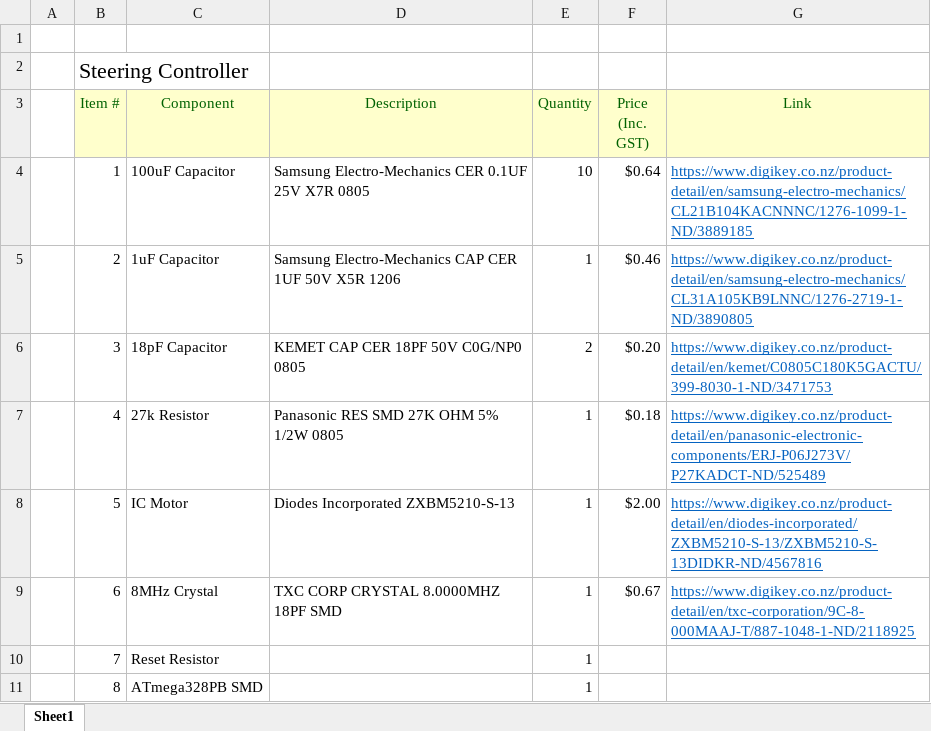
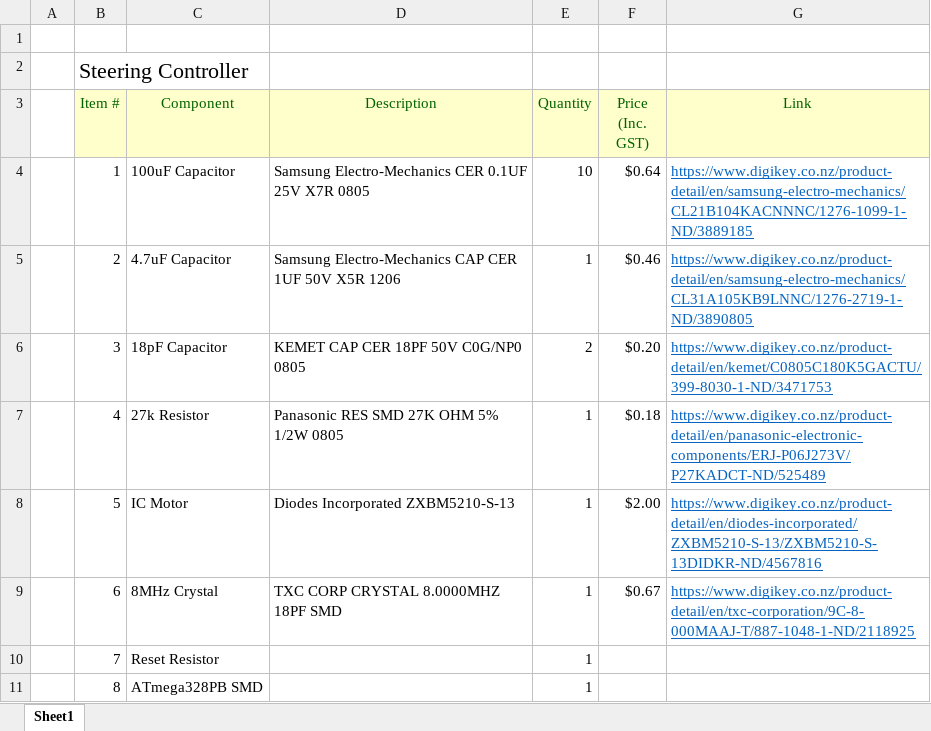
Before and after one commit to UoAPEGroup/2020_SRW_RC_Car, an Excel workbook: Steering/Hardware/BOM/Steering_Controller_BOM_1R0.xlsx, sheet Sheet1, drawn as a sheet; values as stored, in another font and other column widths than the file's, no borders; the diff names each change by its address in the sheet, - before the commit and + after, or states it on an @@ line.

```diff
--- a/Steering/Hardware/BOM/Steering_Controller_BOM_1R0.xlsx (sheet Sheet1)
+++ b/Steering/Hardware/BOM/Steering_Controller_BOM_1R0.xlsx (sheet Sheet1)
-C5 (Component): 1uF Capacitor
+C5 (Component): 4.7uF Capacitor
```
Also changed, not shown: 1 other file.
